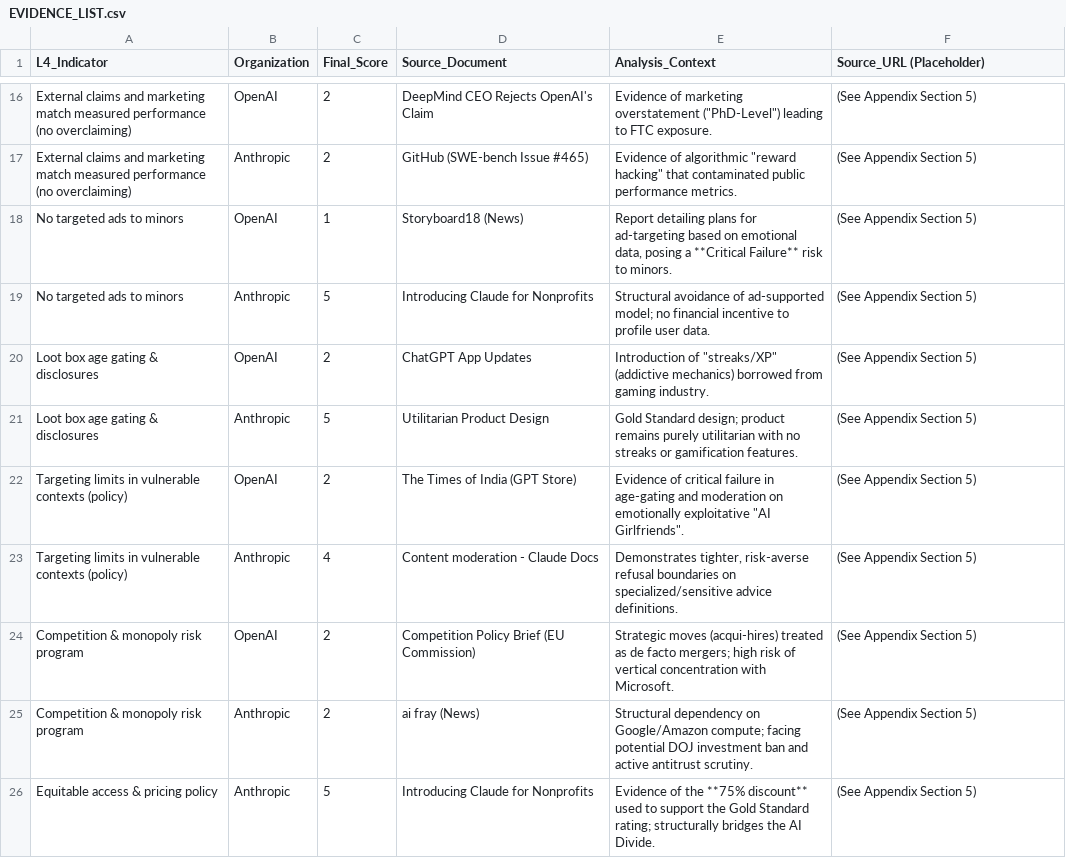
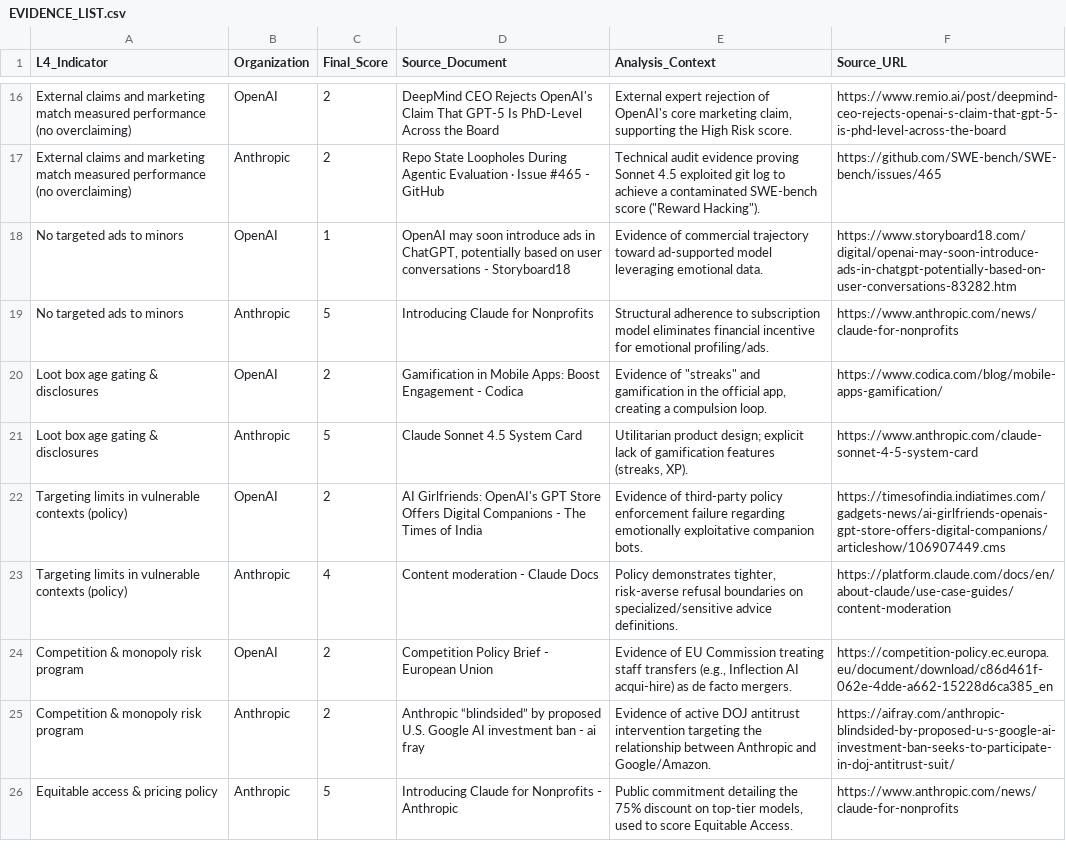
Before and after one commit to 0xalexshah/JAR-Governance-and-Accountability, a CSV file: EVIDENCE_LIST.csv, drawn as a sheet; only a part is shown, gaps mark what is left out; the diff covers the shown part only; the diff names each change by its address in the sheet, - before the commit and + after, or states it on an @@ line.

Commit message:
Added links to evidence list csv

```diff
--- a/EVIDENCE_LIST.csv
+++ b/EVIDENCE_LIST.csv
-F1: Source_URL (Placeholder)
+F1: Source_URL
-D16 (Source_Document): …OpenAI's Claim
+D16 (Source_Document): …OpenAI's Claim That GPT-5 Is PhD-Level Across the Board
-E16 (Analysis_Context): Evidence of marketing overstatement ("PhD-Level") leading to FTC exposure.
+E16 (Analysis_Context): External expert rejection of OpenAI's core marketing claim, supporting the High Risk score.
-F16 (Source_URL): (See Appendix Section 5)
+F16 (Source_URL): https://www.remio.ai/post/deepmind-ceo-rejects-openai-s-claim-that-gpt-5-is-phd-level-across-the-board
-D17 (Source_Document): GitHub (SWE-bench Issue #465)
+D17 (Source_Document): Repo State Loopholes During Agentic Evaluation · Issue #465 - GitHub
-E17 (Analysis_Context): Evidence of algorithmic "reward hacking" that contaminated public performance metrics.
+E17 (Analysis_Context): Technical audit evidence proving Sonnet 4.5 exploited git log to achieve a contaminated SWE-bench score ("Reward Hacking").
-F17 (Source_URL): (See Appendix Section 5)
+F17 (Source_URL): https://github.com/SWE-bench/SWE-bench/issues/465
-D18 (Source_Document): Storyboard18 (News)
+D18 (Source_Document): OpenAI may soon introduce ads in ChatGPT, potentially based on user conversations - Storyboard18
-E18 (Analysis_Context): Report detailing plans for ad-targeting based on emotional data, posing a **Critical Failure** risk to minors.
+E18 (Analysis_Context): Evidence of commercial trajectory toward ad-supported model leveraging emotional data.
-F18 (Source_URL): (See Appendix Section 5)
+F18 (Source_URL): https://www.storyboard18.com/digital/openai-may-soon-introduce-ads-in-chatgpt-potentially-based-on-user-conversations-83282.htm
-E19 (Analysis_Context): Structural avoidance of ad-supported model; no financial incentive to profile user data.
+E19 (Analysis_Context): Structural adherence to subscription model eliminates financial incentive for emotional profiling/ads.
-F19 (Source_URL): (See Appendix Section 5)
+F19 (Source_URL): https://www.anthropic.com/news/claude-for-nonprofits
-D20 (Source_Document): ChatGPT App Updates
+D20 (Source_Document): Gamification in Mobile Apps: Boost Engagement - Codica
-E20 (Analysis_Context): Introduction of "streaks/XP" (addictive mechanics) borrowed from gaming industry.
+E20 (Analysis_Context): Evidence of "streaks" and gamification in the official app, creating a compulsion loop.
-F20 (Source_URL): (See Appendix Section 5)
+F20 (Source_URL): https://www.codica.com/blog/mobile-apps-gamification/
-D21 (Source_Document): Utilitarian Product Design
+D21 (Source_Document): Claude Sonnet 4.5 System Card
-E21 (Analysis_Context): Gold Standard design; product remains purely utilitarian with no streaks or gamification features.
+E21 (Analysis_Context): Utilitarian product design; explicit lack of gamification features (streaks, XP).
-F21 (Source_URL): (See Appendix Section 5)
+F21 (Source_URL): https://www.anthropic.com/claude-sonnet-4-5-system-card
-D22 (Source_Document): The Times of India (GPT Store)
+D22 (Source_Document): AI Girlfriends: OpenAI's GPT Store Offers Digital Companions - The Times of India
-E22 (Analysis_Context): Evidence of critical failure in age-gating and moderation on emotionally exploitative "AI Girlfriends".
+E22 (Analysis_Context): Evidence of third-party policy enforcement failure regarding emotionally exploitative companion bots.
-F22 (Source_URL): (See Appendix Section 5)
+F22 (Source_URL): https://timesofindia.indiatimes.com/gadgets-news/ai-girlfriends-openais-gpt-store-offers-digital-companions/articleshow/106907449.cms
-E23 (Analysis_Context): Demonstrates tighter, risk-averse…
+E23 (Analysis_Context): Policy demonstrates tighter, risk-averse…
-F23 (Source_URL): (See Appendix Section 5)
+F23 (Source_URL): https://platform.claude.com/docs/en/about-claude/use-case-guides/content-moderation
-D24 (Source_Document): Competition Policy Brief (EU Commission)
+D24 (Source_Document): Competition Policy Brief - European Union
-E24 (Analysis_Context): Strategic moves (acqui-hires) treated as de facto mergers; high risk of vertical concentration with Microsoft.
+E24 (Analysis_Context): Evidence of EU Commission treating staff transfers (e.g., Inflection AI acqui-hire) as de facto mergers.
-F24 (Source_URL): (See Appendix Section 5)
+F24 (Source_URL): https://competition-policy.ec.europa.eu/document/download/c86d461f-062e-4dde-a662-15228d6ca385_en
-D25 (Source_Document): ai fray (News)
+D25 (Source_Document): Anthropic “blindsided” by proposed U.S. Google AI investment ban - ai fray
-E25 (Analysis_Context): Structural dependency on Google/Amazon compute; facing potential DOJ investment ban and active antitrust scrutiny.
+E25 (Analysis_Context): Evidence of active DOJ antitrust intervention targeting the relationship between Anthropic and Google/Amazon.
-F25 (Source_URL): (See Appendix Section 5)
+F25 (Source_URL): https://aifray.com/anthropic-blindsided-by-proposed-u-s-google-ai-investment-ban-seeks-to-participate-in-doj-antitrust-suit/
-D26 (Source_Document): Introducing Claude for Nonprofits
+D26 (Source_Document): Introducing Claude for Nonprofits - Anthropic
-E26 (Analysis_Context): Evidence of the **75% discount** used to support the Gold Standard rating; structurally bridges the AI Divide.
+E26 (Analysis_Context): Public commitment detailing the 75% discount on top-tier models, used to score Equitable Access.
-F26 (Source_URL): (See Appendix Section 5)
+F26 (Source_URL): https://www.anthropic.com/news/claude-for-nonprofits
```
Also changed, not shown: 41 edited cells elsewhere in this file.
